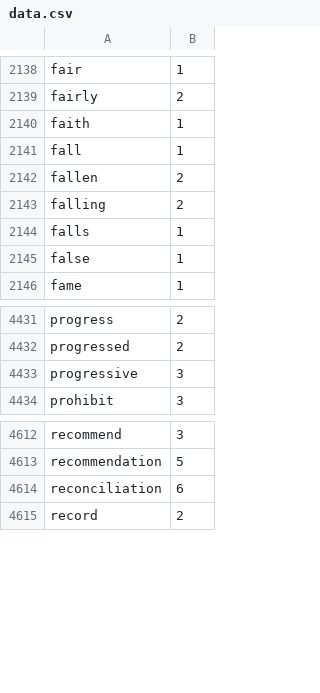
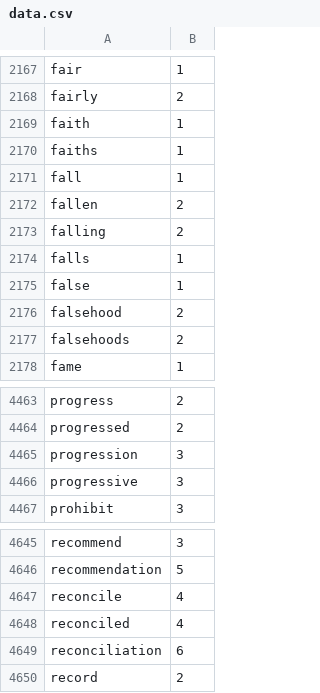
Before and after one commit to mholtzscher/syllapy, a CSV file: syllapy/data.csv, drawn as a sheet; only a part is shown, gaps mark what is left out; the diff covers the shown part only.

```diff
--- a/syllapy/data.csv
+++ b/syllapy/data.csv
@@ -2140,2 +2169,3 @@ fairly,2
 faith,1
+faiths,1
 fall,1
@@ -2145,2 +2175,4 @@ falls,1
 false,1
+falsehood,2
+falsehoods,2
 fame,1
@@ -4432,2 +4464,3 @@ progress,2
 progressed,2
+progression,3
 progressive,3
@@ -4613,2 +4646,4 @@ recommend,3
 recommendation,5
+reconcile,4
+reconciled,4
 reconciliation,6
```
Also changed, not shown: 29 added rows elsewhere in this file.
